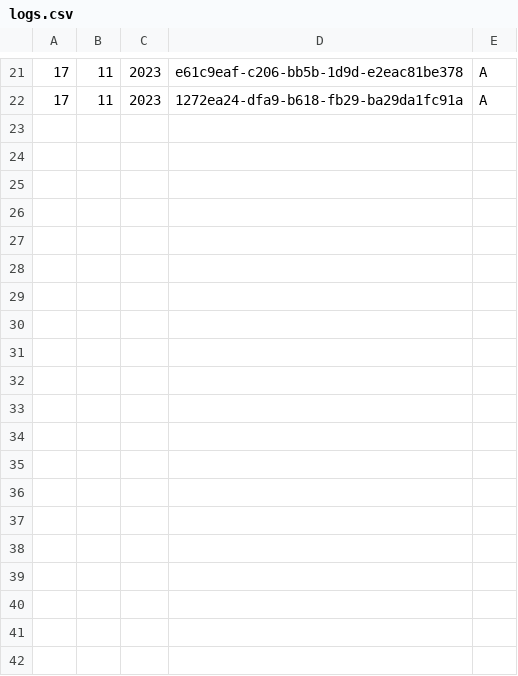
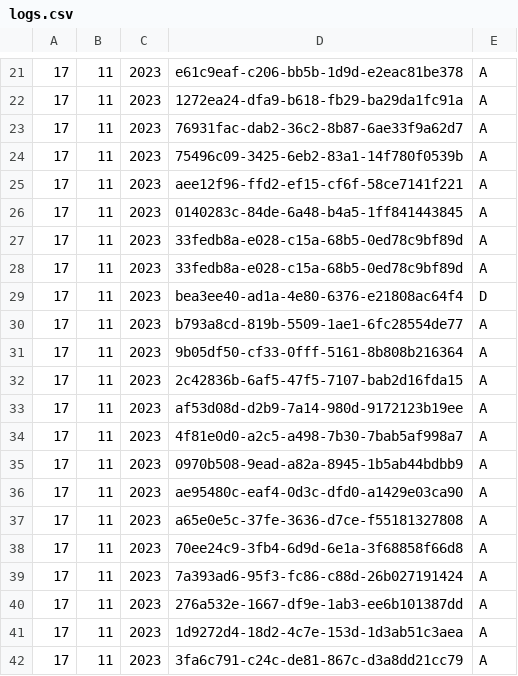
Before and after one commit to DGedeonTM/NHF, a CSV file: logs.csv, drawn as a sheet; only a part is shown, gaps mark what is left out; the diff covers the shown part only; the diff names each change by its address in the sheet, - before the commit and + after, or states it on an @@ line.

```diff
--- a/logs.csv
+++ b/logs.csv
+row 23: 17 | 11 | 2023 | 76931fac-dab2-36c2-8b87-6ae33f9a62d7 | A
+row 24: 17 | 11 | 2023 | 75496c09-3425-6eb2-83a1-14f780f0539b | A
+row 25: 17 | 11 | 2023 | aee12f96-ffd2-ef15-cf6f-58ce7141f221 | A
+row 26: 17 | 11 | 2023 | 0140283c-84de-6a48-b4a5-1ff841443845 | A
+row 27: 17 | 11 | 2023 | 33fedb8a-e028-c15a-68b5-0ed78c9bf89d | A
+row 28: 17 | 11 | 2023 | 33fedb8a-e028-c15a-68b5-0ed78c9bf89d | A
+row 29: 17 | 11 | 2023 | bea3ee40-ad1a-4e80-6376-e21808ac64f4 | D
+row 30: 17 | 11 | 2023 | b793a8cd-819b-5509-1ae1-6fc28554de77 | A
+row 31: 17 | 11 | 2023 | 9b05df50-cf33-0fff-5161-8b808b216364 | A
+row 32: 17 | 11 | 2023 | 2c42836b-6af5-47f5-7107-bab2d16fda15 | A
+row 33: 17 | 11 | 2023 | af53d08d-d2b9-7a14-980d-9172123b19ee | A
+row 34: 17 | 11 | 2023 | 4f81e0d0-a2c5-a498-7b30-7bab5af998a7 | A
+row 35: 17 | 11 | 2023 | 0970b508-9ead-a82a-8945-1b5ab44bdbb9 | A
+row 36: 17 | 11 | 2023 | ae95480c-eaf4-0d3c-dfd0-a1429e03ca90 | A
+row 37: 17 | 11 | 2023 | a65e0e5c-37fe-3636-d7ce-f55181327808 | A
+row 38: 17 | 11 | 2023 | 70ee24c9-3fb4-6d9d-6e1a-3f68858f66d8 | A
+row 39: 17 | 11 | 2023 | 7a393ad6-95f3-fc86-c88d-26b027191424 | A
+row 40: 17 | 11 | 2023 | 276a532e-1667-df9e-1ab3-ee6b101387dd | A
+row 41: 17 | 11 | 2023 | 1d9272d4-18d2-4c7e-153d-1d3ab51c3aea | A
+row 42: 17 | 11 | 2023 | 3fa6c791-c24c-de81-867c-d3a8dd21cc79 | A
```
Also changed, not shown: 19 added rows elsewhere in this file, ingredients.csv, recipes.csv, 8 other files.
